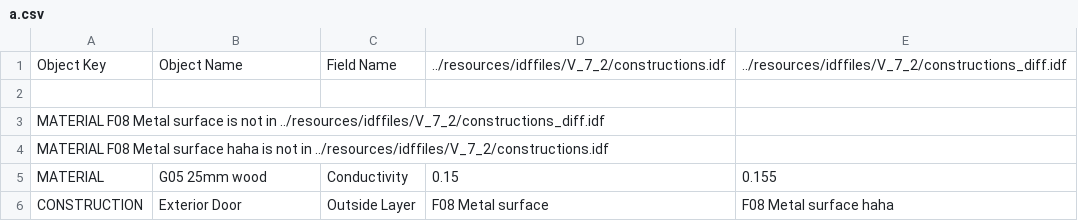
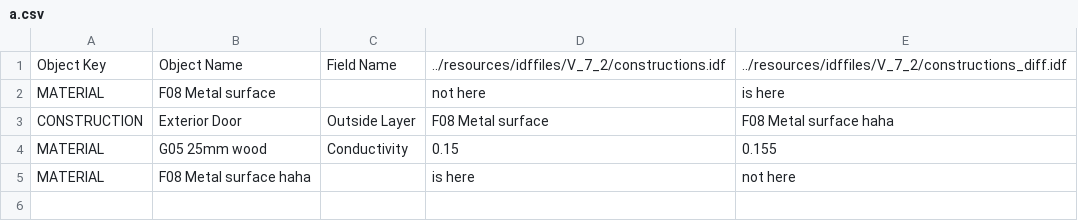
Before and after one commit to santoshphilip/eppy, a CSV file: eppy/useful_scripts/a.csv, drawn as a sheet; removed rows and columns are numbered as before the commit, all else as after; the diff names each change by its address in the sheet, - before the commit and + after, or states it on an @@ line.

```diff
--- a/eppy/useful_scripts/a.csv
+++ b/eppy/useful_scripts/a.csv
-row 2: (empty)
+row 2: MATERIAL | F08 Metal surface |  | not here | is here
-row 3: MATERIAL F08 Metal surface is not in ../resources/idffiles/V_7_2/constructions_diff.idf
-row 4: MATERIAL F08 Metal surface haha is not in ../resources/idffiles/V_7_2/constructions.idf
@@ row 6 moved to row 3: CONSTRUCTION @@
+row 5: MATERIAL | F08 Metal surface haha |  | is here | not here
```
Also changed, not shown: 1 other file.
